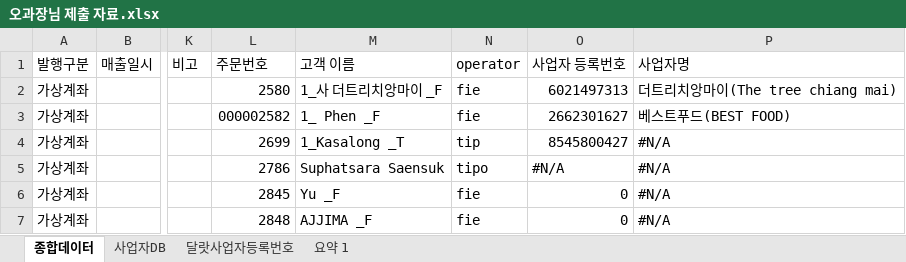
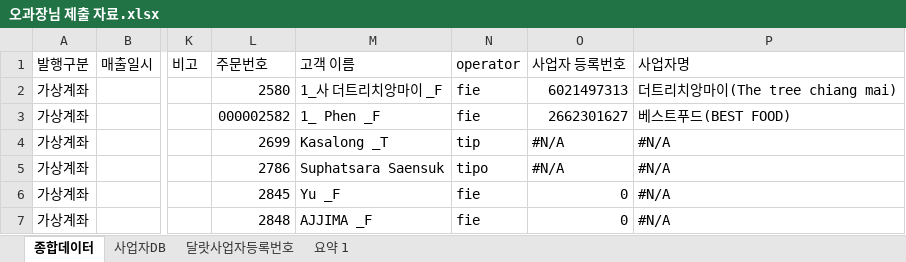
Before and after one commit to joosun7227/joosun, an Excel workbook: dalrat/달랏마트 코드/정산 관련 코드/5월/오과장님 제출용/오과장님 제출 자료.xlsx, sheet 종합데이터, drawn as a sheet; only a part is shown, gaps mark what is left out; values as stored, in another font and other column widths than the file's, no cell formats; conditional formats not drawn; the diff covers the shown part only; the diff names each change by its address in the sheet, - before the commit and + after, or states it on an @@ line.

```diff
--- a/dalrat/달랏마트 코드/정산 관련 코드/5월/오과장님 제출용/오과장님 제출 자료.xlsx (sheet 종합데이터)
+++ b/dalrat/달랏마트 코드/정산 관련 코드/5월/오과장님 제출용/오과장님 제출 자료.xlsx (sheet 종합데이터)
-M4 (고객 이름): 1_Kasalong _T
+M4 (고객 이름): Kasalong _T
-O4 (사업자 등록번호): 8545800427
+O4 (사업자 등록번호): #N/A
```
Also changed, not shown: 75 edited cells elsewhere in this sheet, sheet 요약 1, sheet 달랏사업자등록번호, sheet 사업자DB, cell formats, 3 other files.
